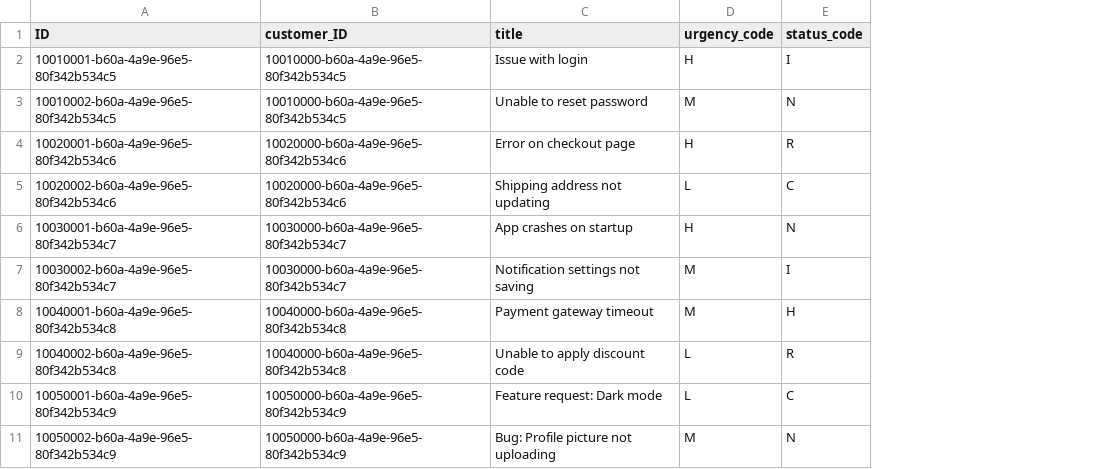
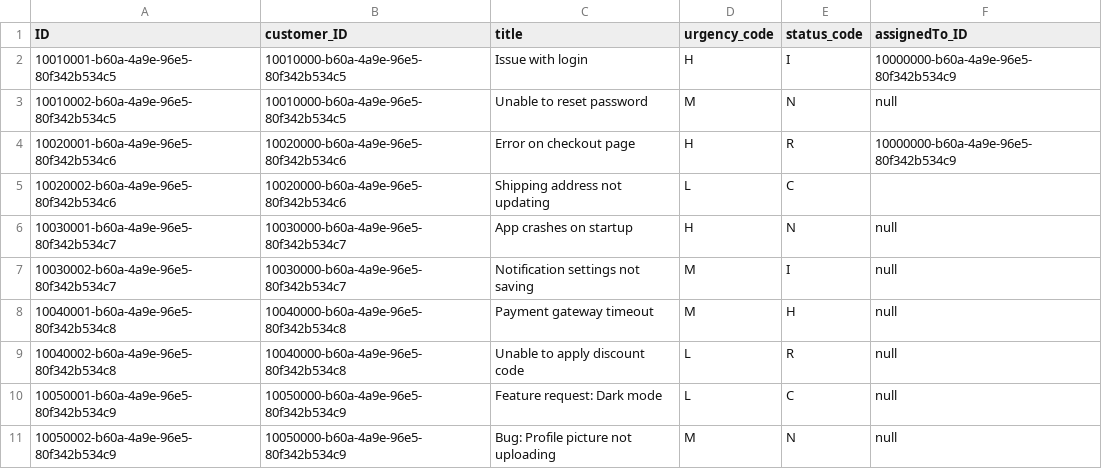
Before and after one commit to kila21/CAP-App, a CSV file: incidents-managment/db/data/sap.capire.incidents-Incidents.csv, drawn as a sheet; the diff names each change by its address in the sheet, - before the commit and + after, or states it on an @@ line.

```diff
--- a/incidents-managment/db/data/sap.capire.incidents-Incidents.csv
+++ b/incidents-managment/db/data/sap.capire.incidents-Incidents.csv
+column F (assignedTo_ID), rows 2-11: 10000000-b60a-4a9e-96e5-80f342b534c9 | null | 10000000-b60a-4a9e-96e5-80f342b534c9 |  | null | null | null | null | null | null
```
Also changed, not shown: 2 other files.
